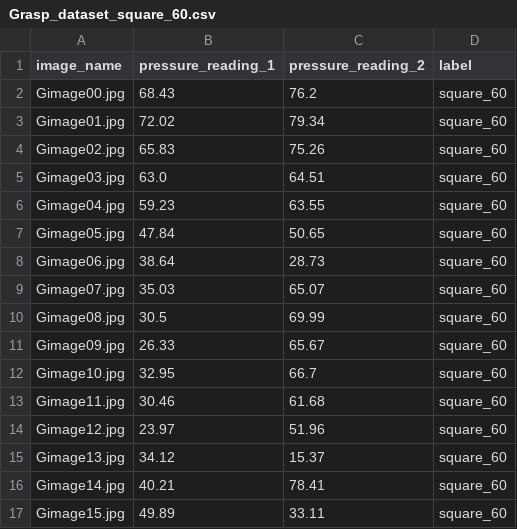
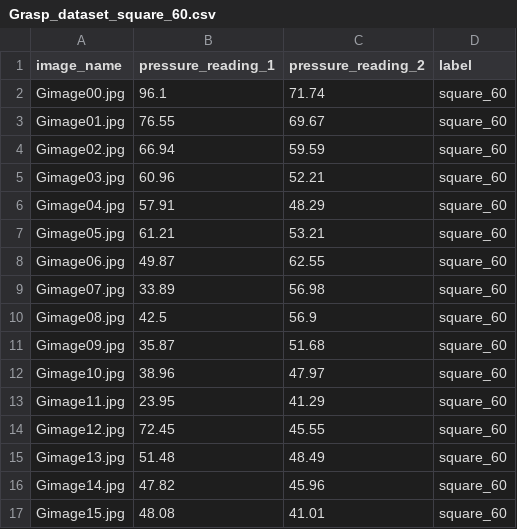
Before and after one commit to jlia904/Kirigami_object_classification, a CSV file: Grasp_dataset_square_60/Grasp_dataset_square_60.csv, drawn as a sheet; only a part is shown; the diff covers the shown part only.

Commit message:
First dataset of shapes collected

```diff
--- a/Grasp_dataset_square_60/Grasp_dataset_square_60.csv
+++ b/Grasp_dataset_square_60/Grasp_dataset_square_60.csv
@@ -1,17 +1,17 @@
 image_name,pressure_reading_1,pressure_reading_2,label
-Gimage00.jpg,68.43,76.2,square_60
-Gimage01.jpg,72.02,79.34,square_60
-Gimage02.jpg,65.83,75.26,square_60
-Gimage03.jpg,63.0,64.51,square_60
-Gimage04.jpg,59.23,63.55,square_60
-Gimage05.jpg,47.84,50.65,square_60
-Gimage06.jpg,38.64,28.73,square_60
-Gimage07.jpg,35.03,65.07,square_60
-Gimage08.jpg,30.5,69.99,square_60
-Gimage09.jpg,26.33,65.67,square_60
-Gimage10.jpg,32.95,66.7,square_60
-Gimage11.jpg,30.46,61.68,square_60
-Gimage12.jpg,23.97,51.96,square_60
-Gimage13.jpg,34.12,15.37,square_60
-Gimage14.jpg,40.21,78.41,square_60
-Gimage15.jpg,49.89,33.11,square_60
+Gimage00.jpg,96.1,71.74,square_60
+Gimage01.jpg,76.55,69.67,square_60
+Gimage02.jpg,66.94,59.59,square_60
+Gimage03.jpg,60.96,52.21,square_60
+Gimage04.jpg,57.91,48.29,square_60
+Gimage05.jpg,61.21,53.21,square_60
+Gimage06.jpg,49.87,62.55,square_60
+Gimage07.jpg,33.89,56.98,square_60
+Gimage08.jpg,42.5,56.9,square_60
+Gimage09.jpg,35.87,51.68,square_60
+Gimage10.jpg,38.96,47.97,square_60
+Gimage11.jpg,23.95,41.29,square_60
+Gimage12.jpg,72.45,45.55,square_60
+Gimage13.jpg,51.48,48.49,square_60
+Gimage14.jpg,47.82,45.96,square_60
+Gimage15.jpg,48.08,41.01,square_60
```
Also changed, not shown: 2 removed rows and 48 edited cells elsewhere in this file, 43 other files.
